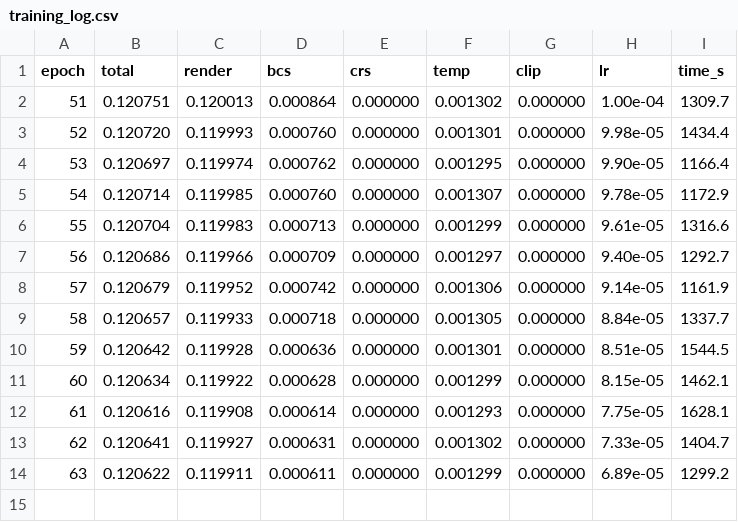
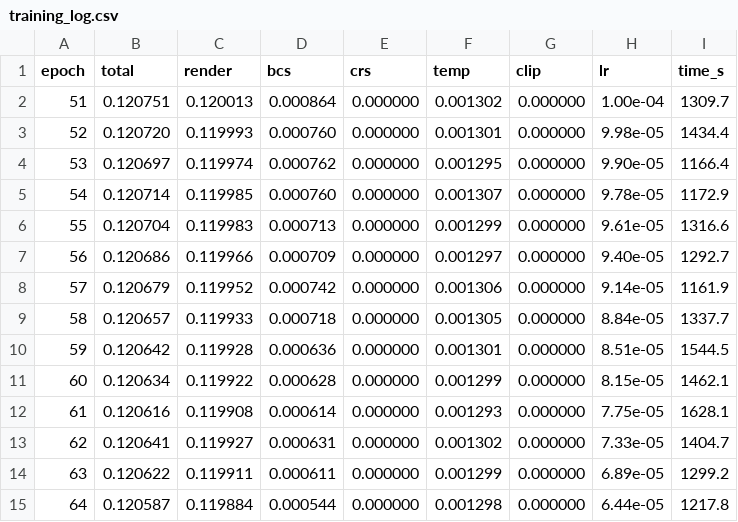
Before and after one commit to AnjanaKvd/CBAE, a CSV file: checkpoints/stage2/training_log.csv, drawn as a sheet; the diff names each change by its address in the sheet, - before the commit and + after, or states it on an @@ line.

Commit message:
update

```diff
--- a/checkpoints/stage2/training_log.csv
+++ b/checkpoints/stage2/training_log.csv
+row 15: 64 | 0.120587 | 0.119884 | 0.000544 | 0.000000 | 0.001298 | 0.000000 | 6.44e-05 | 1217.8
```
